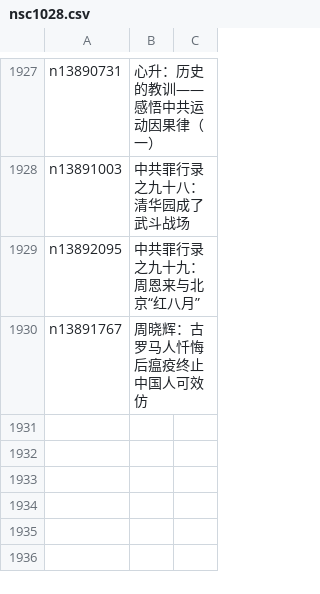
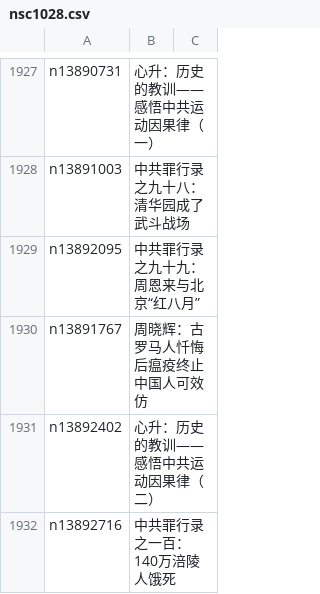
Before and after one commit to epic-marker/epoch-comment, a CSV file: indexes/nsc1028.csv, drawn as a sheet; only a part is shown, gaps mark what is left out; the diff names each change by its address in the sheet, - before the commit and + after, or states it on an @@ line.

```diff
--- a/indexes/nsc1028.csv
+++ b/indexes/nsc1028.csv
+row 1931: n13892402 | 心升：历史的教训——感悟中共运动因果律（二）
+row 1932: n13892716 | 中共罪行录之一百：140万涪陵人饿死
```
Also changed, not shown: indexes/nsc1025.csv, indexes/nsc993.csv, 25 other files.
